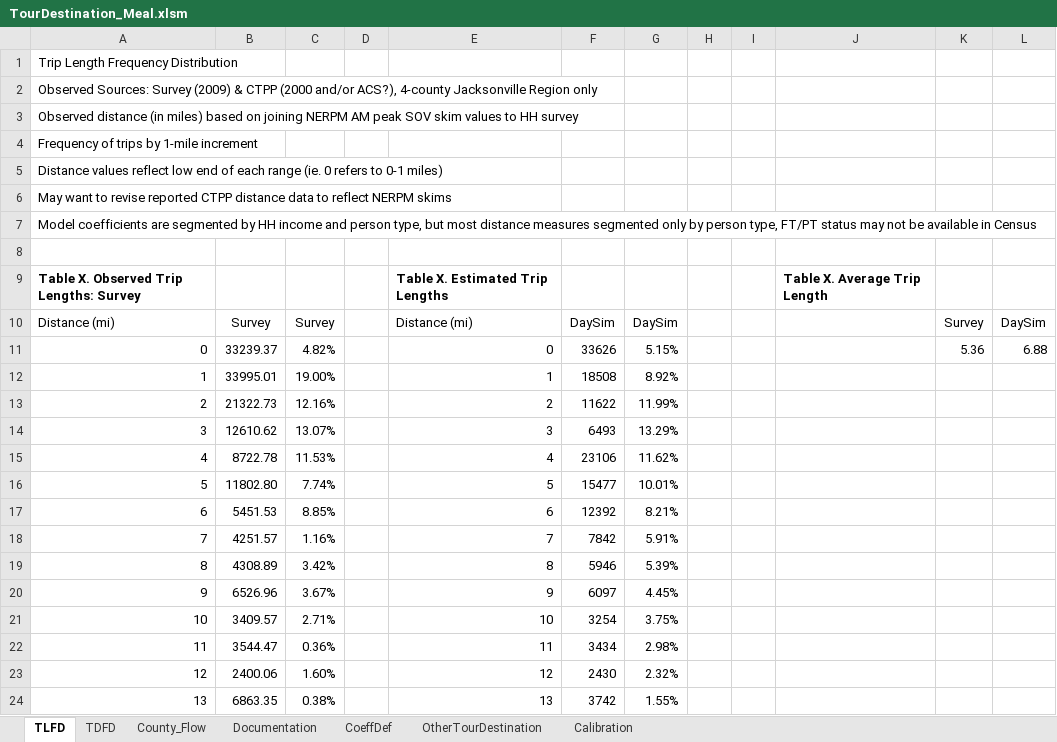
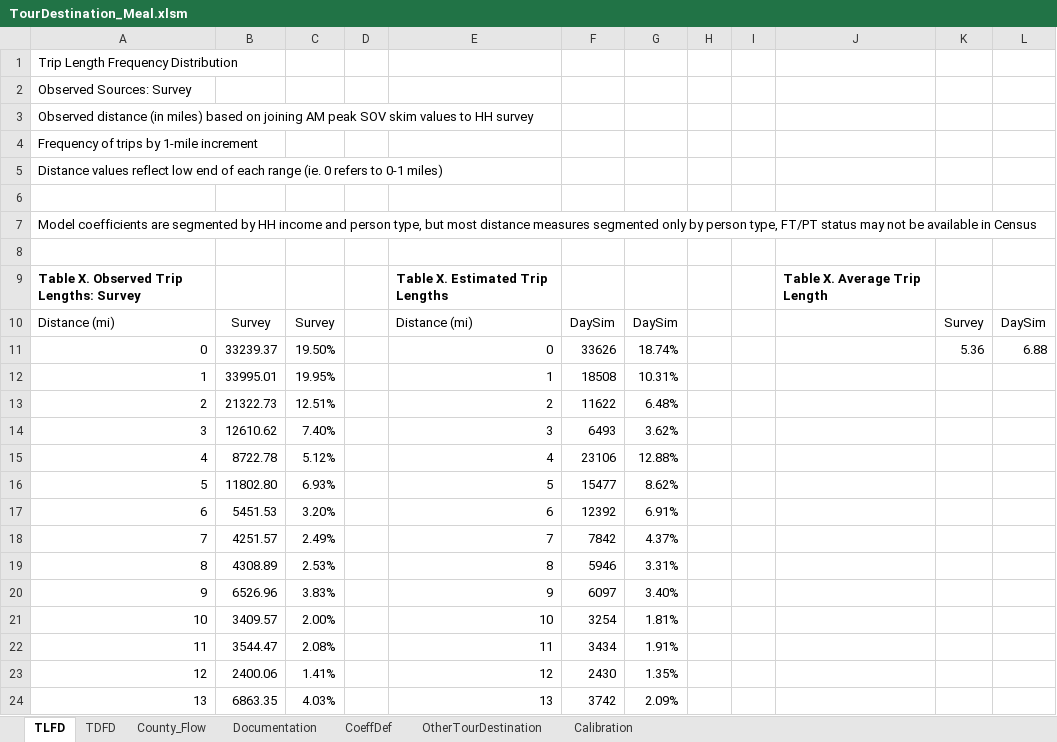
Before and after one commit to bellevuewa/BKRCast, an Excel workbook: daysim_summaries/output/TourDestination_Meal.xlsm, sheet TLFD, drawn as a sheet; only a part is shown; values as stored, in another font and other column widths than the file's, no borders; charts and pictures not drawn; the diff covers the shown part only; the diff names each change by its address in the sheet, - before the commit and + after, or states it on an @@ line.

```diff
--- a/daysim_summaries/output/TourDestination_Meal.xlsm (sheet TLFD)
+++ b/daysim_summaries/output/TourDestination_Meal.xlsm (sheet TLFD)
-A2: …Sources: Survey (2009) & CTPP (2000 and/or ACS?), 4-county Jacksonville Region only
+A2: …Sources: Survey
-A3: …on joining NERPM AM peak…
+A3: …on joining AM peak…
-A6: May want to revise reported CTPP distance data to reflect NERPM skims
+A6: (empty)
-C11: 4.82%
+C11: 19.50%
-G11: 5.15%
+G11: 18.74%
-C12: 19.00%
+C12: 19.95%
-G12: 8.92%
+G12: 10.31%
-C13: 12.16%
+C13: 12.51%
-G13: 11.99%
+G13: 6.48%
-C14: 13.07%
+C14: 7.40%
-G14: 13.29%
+G14: 3.62%
-C15: 11.53%
+C15: 5.12%
-G15: 11.62%
+G15: 12.88%
-C16: 7.74%
+C16: 6.93%
-G16: 10.01%
+G16: 8.62%
-C17: 8.85%
+C17: 3.20%
-G17: 8.21%
+G17: 6.91%
-C18: 1.16%
+C18: 2.49%
-G18: 5.91%
+G18: 4.37%
-C19: 3.42%
+C19: 2.53%
-G19: 5.39%
+G19: 3.31%
-C20: 3.67%
+C20: 3.83%
-G20: 4.45%
+G20: 3.40%
-C21: 2.71%
+C21: 2.00%
-G21: 3.75%
+G21: 1.81%
-C22: 0.36%
+C22: 2.08%
-G22: 2.98%
+G22: 1.91%
-C23: 1.60%
+C23: 1.41%
-G23: 2.32%
+G23: 1.35%
-C24: 0.38%
+C24: 4.03%
-G24: 1.55%
+G24: 2.09%
```
Also changed, not shown: 60 edited cells elsewhere in this sheet, sheet County_Flow, sheet TDFD, sheet Calibration, sheet Documentation, charts or pictures, daysim_summaries/output/TourDestination_Shop.xlsm, daysim_summaries/output/TourDestination_WrkBased.xlsm, 31 other files.
